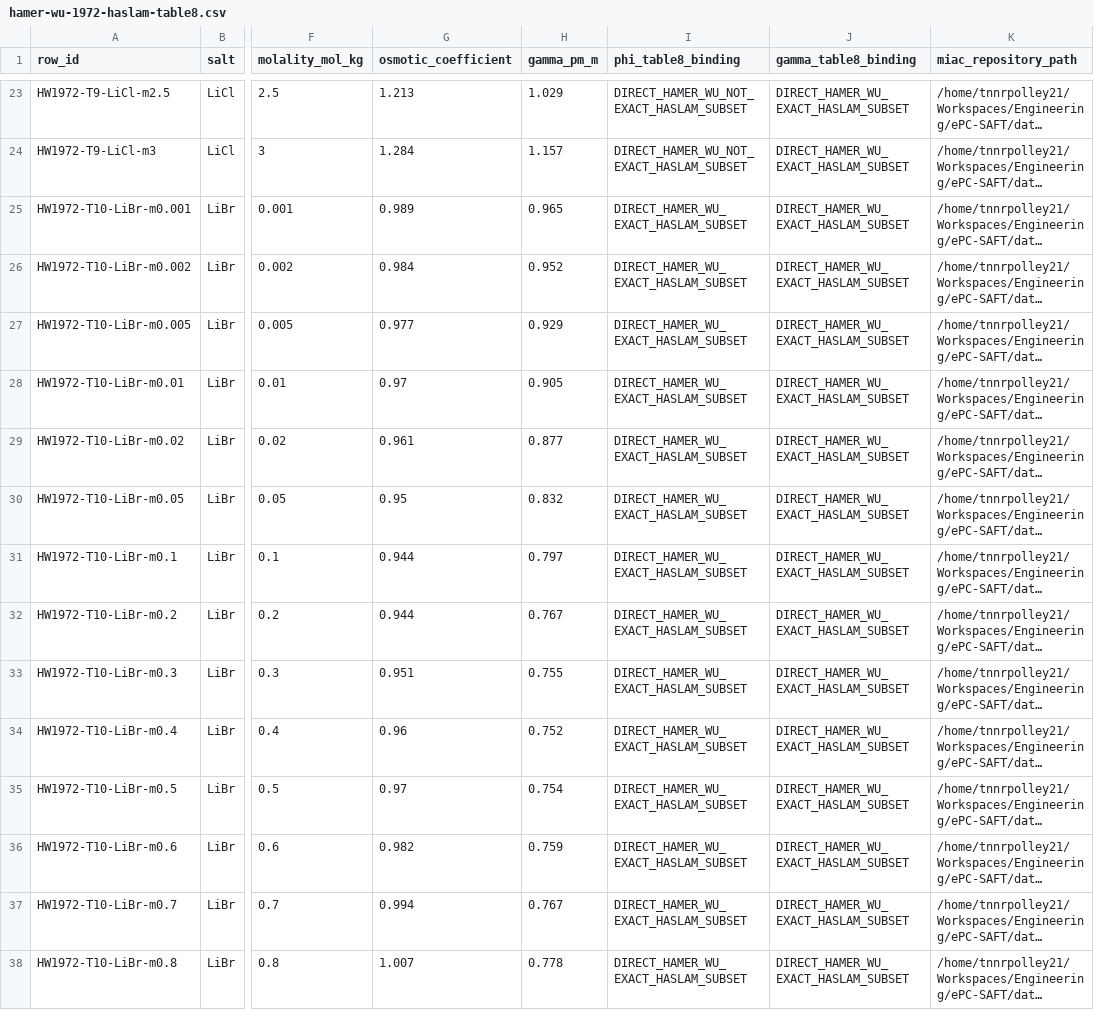
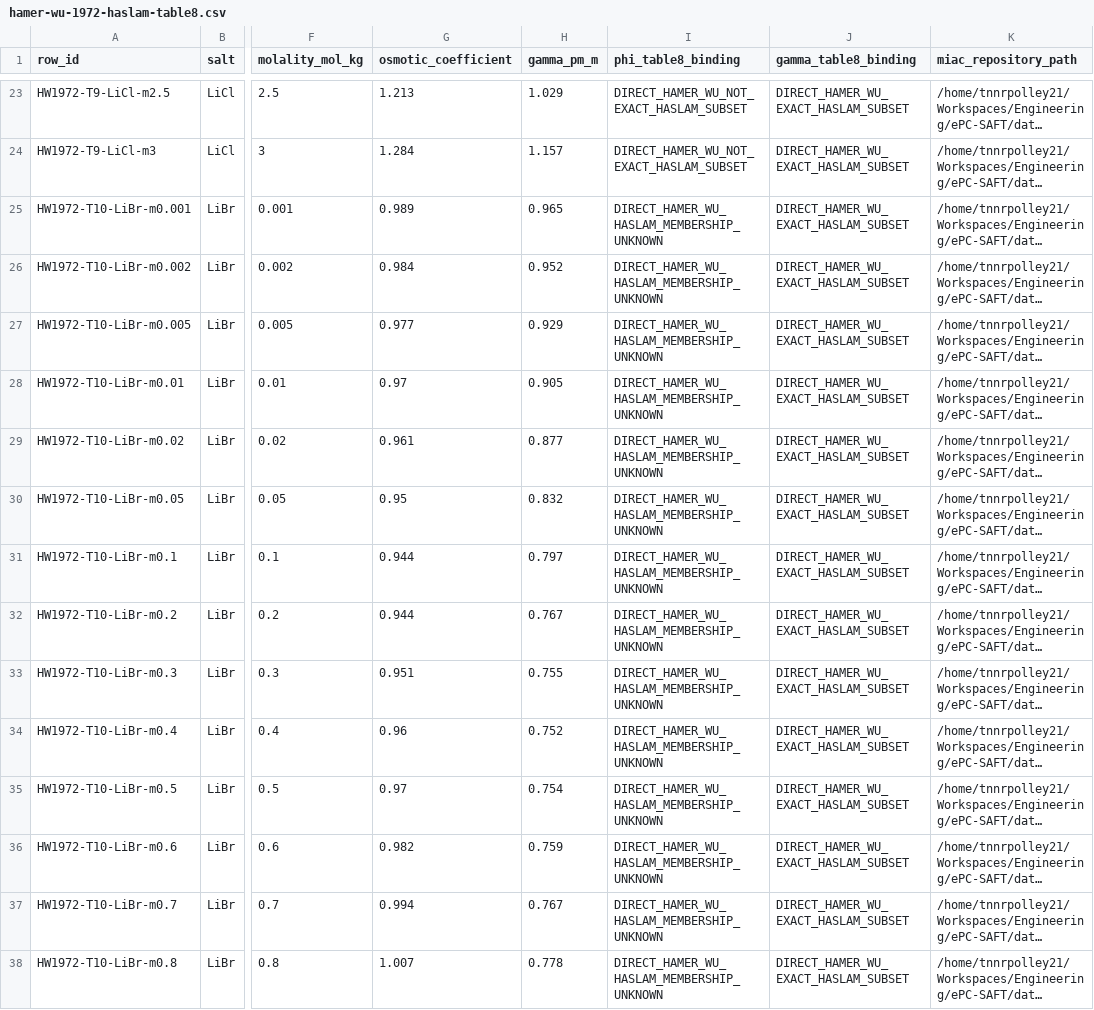
Before and after one commit to ePC-SAFT/ePC-SAFT-validation, a CSV file: data/hamer-wu-1972-haslam-table8.csv, drawn as a sheet; only a part is shown, gaps mark what is left out; long unchanged cells end in …; the diff covers the shown part only; the diff names each change by its address in the sheet, - before the commit and + after, or states it on an @@ line.

```diff
--- a/data/hamer-wu-1972-haslam-table8.csv
+++ b/data/hamer-wu-1972-haslam-table8.csv
-I25:I38 (phi_table8_binding): DIRECT_HAMER_WU_EXACT_HASLAM_SUBSET
+I25:I38 (phi_table8_binding): DIRECT_HAMER_WU_HASLAM_MEMBERSHIP_UNKNOWN
```
Also changed, not shown: 78 edited cells elsewhere in this file, data/haslam-2020-table8-targets.csv, results/haslam-2020-table8-aad-comparison.csv, 11 other files.
